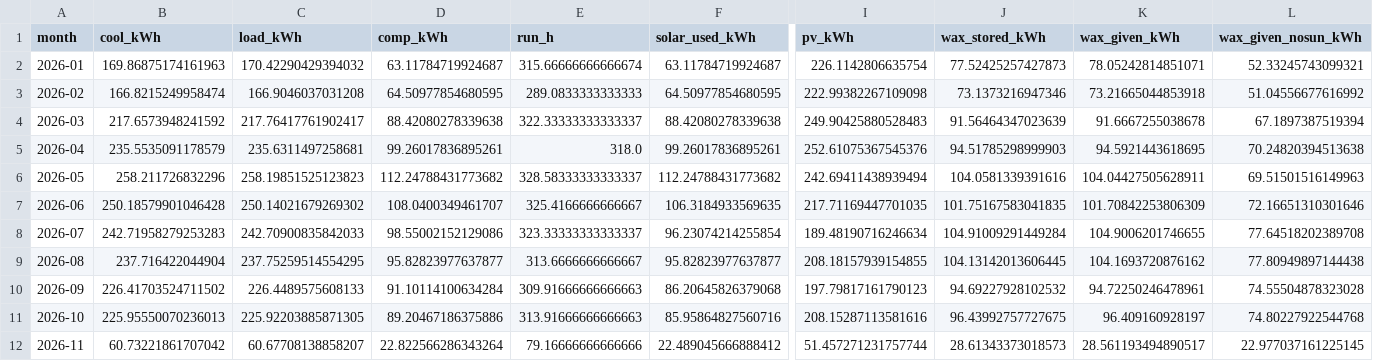
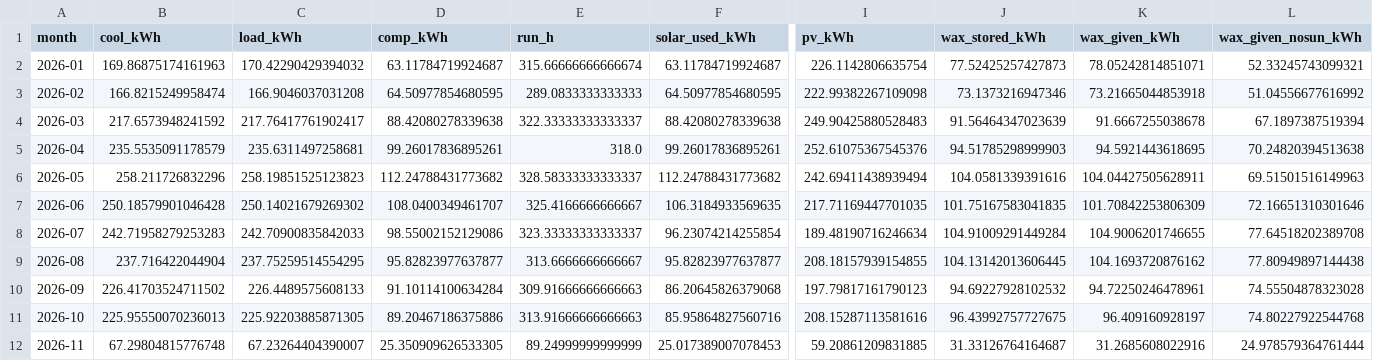
Before and after one commit to saineelam132-art/coldstorage, a CSV file: results/live/monthly_recommended.csv, drawn as a sheet; only a part is shown, gaps mark what is left out; the diff covers the shown part only; the diff names each change by its address in the sheet, - before the commit and + after, or states it on an @@ line.

```diff
--- a/results/live/monthly_recommended.csv
+++ b/results/live/monthly_recommended.csv
-B12 (cool_kWh): 60.73221861707042
+B12 (cool_kWh): 67.29804815776748
-C12 (load_kWh): 60.67708138858207
+C12 (load_kWh): 67.23264404390007
-D12 (comp_kWh): 22.822566286343264
+D12 (comp_kWh): 25.350909626533305
-E12 (run_h): 79.16666666666666
+E12 (run_h): 89.24999999999999
-F12 (solar_used_kWh): 22.489045666888412
+F12 (solar_used_kWh): 25.017389007078453
-I12 (pv_kWh): 51.457271231757744
+I12 (pv_kWh): 59.20861209831885
-J12 (wax_stored_kWh): 28.61343373018573
+J12 (wax_stored_kWh): 31.33126764164687
-K12 (wax_given_kWh): 28.561193494890517
+K12 (wax_given_kWh): 31.2685608022916
-L12 (wax_given_nosun_kWh): 22.977037161225145
+L12 (wax_given_nosun_kWh): 24.978579364761444
```
Also changed, not shown: 8 edited cells elsewhere in this file, data/live/openmeteo_forecast_latest.csv, results/live/daily_current.csv, 56 other files.
